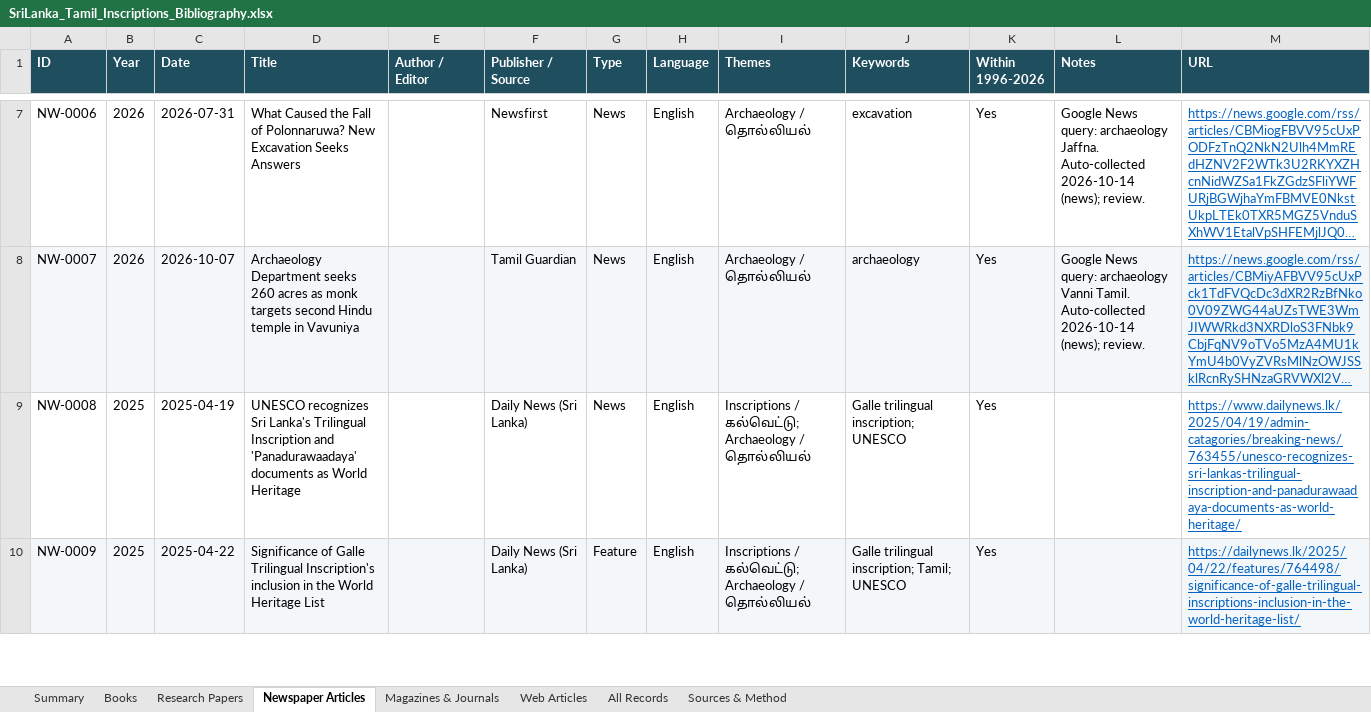
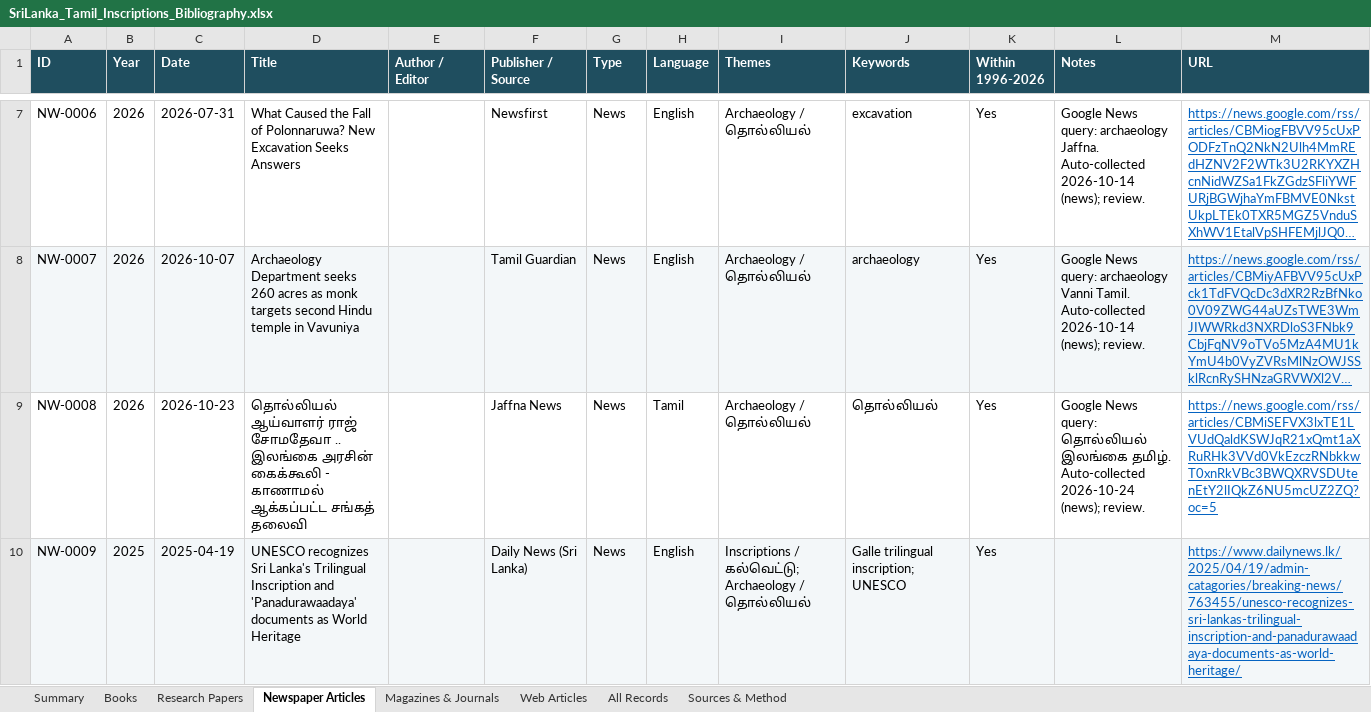
Before and after one commit to Udhayan26/srilanka-tamil-inscriptions-bibliography, an Excel workbook: output/SriLanka_Tamil_Inscriptions_Bibliography.xlsx, sheet Newspaper Articles, drawn as a sheet; only a part is shown, gaps mark what is left out; long unchanged cells end in …; values as stored, in another font and other column widths than the file's, no borders; the diff covers the shown part only; the diff names each change by its address in the sheet, - before the commit and + after, or states it on an @@ line.

```diff
--- a/output/SriLanka_Tamil_Inscriptions_Bibliography.xlsx (sheet Newspaper Articles)
+++ b/output/SriLanka_Tamil_Inscriptions_Bibliography.xlsx (sheet Newspaper Articles)
-B9 (Year): 2025
+B9 (Year): 2026
-C9 (Date): 2025-04-19
+C9 (Date): 2026-10-23
-D9 (Title): UNESCO recognizes Sri Lanka's Trilingual Inscription and 'Panadurawaadaya' documents as World Heritage
+D9 (Title): தொல்லியல் ஆய்வாளர் ராஜ் சோமதேவா .. இலங்கை அரசின் கைக்கூலி - காணாமல் ஆக்கப்பட்ட சங்கத் தலைவி
-F9 (Publisher / Source): Daily News (Sri Lanka)
+F9 (Publisher / Source): Jaffna News
-H9 (Language): English
+H9 (Language): Tamil
-I9 (Themes): Inscriptions / கல்வெட்டு; Archaeology / தொல்லியல்
+I9 (Themes): Archaeology / தொல்லியல்
-J9 (Keywords): Galle trilingual inscription; UNESCO
+J9 (Keywords): தொல்லியல்
-L9 (Notes): (empty)
+L9 (Notes): Google News query: தொல்லியல் இலங்கை தமிழ். Auto-collected 2026-10-24 (news); review.
-M9 (URL): https://www.dailynews.lk/2025/04/19/admin-catagories/breaking-news/763455/unesco-recognizes-sri-lankas-trilingual-inscription-and-panadurawaadaya-documents-as-world-heritage/
+M9 (URL): https://news.google.com/rss/articles/CBMiSEFVX3lxTE1LVUdQaldKSWJqR21xQmt1aXRuRHk3VVd0VkEzczRNbkkwT0xnRkVBc3BWQXRVSDUtenEtY2lIQkZ6NU5mcUZ2ZQ?oc=5
-C10 (Date): 2025-04-22
+C10 (Date): 2025-04-19
-D10 (Title): Significance of Galle Trilingual Inscription's inclusion in the World Heritage List
+D10 (Title): UNESCO recognizes Sri Lanka's Trilingual Inscription and 'Panadurawaadaya' documents as World Heritage
-G10 (Type): Feature
+G10 (Type): News
-J10 (Keywords): Galle trilingual inscription; Tamil; UNESCO
+J10 (Keywords): Galle trilingual inscription; UNESCO
-M10 (URL): https://dailynews.lk/2025/04/22/features/764498/significance-of-galle-trilingual-inscriptions-inclusion-in-the-world-heritage-list/
+M10 (URL): https://www.dailynews.lk/2025/04/19/admin-catagories/breaking-news/763455/unesco-recognizes-sri-lankas-trilingual-inscription-and-panadurawaadaya-documents-as-world-heritage/
```
Also changed, not shown: 1 added row and 504 edited cells elsewhere in this sheet, sheet All Records, sheet Summary, 3 other files.
